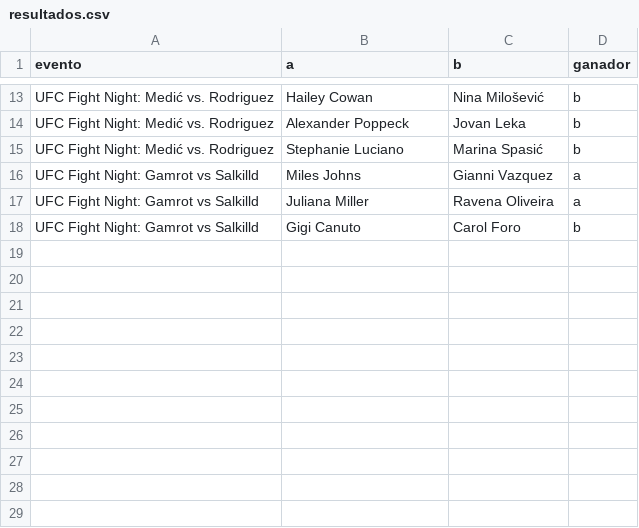
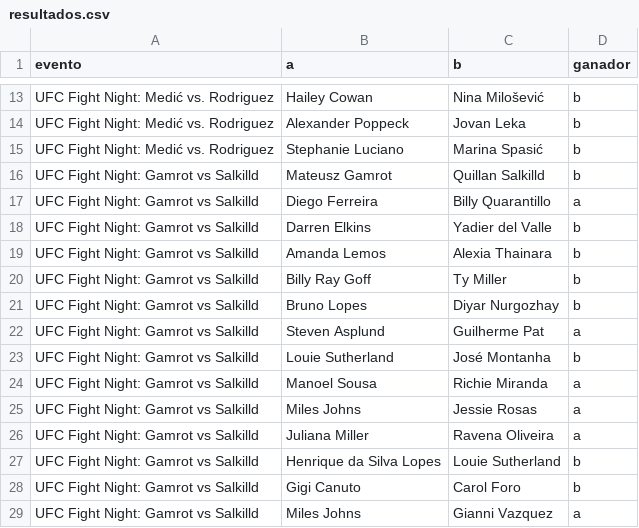
Before and after one commit to Martin-Ferreira-O/ml-ufc, a CSV file: data/resultados.csv, drawn as a sheet; only a part is shown, gaps mark what is left out.

Commit message:
Add UFC 330 picks and update evaluation metrics
- Added new fight picks for UFC 330: Makhachev vs. Machado Garry to picks.csv and picks_audit.csv.
- Updated resultados.csv with corrected fight outcomes for UFC Fight Night: Gamrot vs Salkilld.
- Enhanced evaluation logic in test_app.py to accurately reflect pick outcomes and metrics.
- Modified evaluar.py to include metrics for both picks and declared pairs, ensuring accurate reporting.
- Updated tipster.py to improve command handling and display of IA performance metrics.

```diff
--- a/data/resultados.csv
+++ b/data/resultados.csv
@@ -15,4 +15,15 @@ UFC Fight Night: Medić vs. Rodriguez,Alexander Poppeck,Jovan Leka,b
 UFC Fight Night: Medić vs. Rodriguez,Stephanie Luciano,Marina Spasić,b
+UFC Fight Night: Gamrot vs Salkilld,Mateusz Gamrot,Quillan Salkilld,b
+UFC Fight Night: Gamrot vs Salkilld,Diego Ferreira,Billy Quarantillo,a
+UFC Fight Night: Gamrot vs Salkilld,Darren Elkins,Yadier del Valle,b
+UFC Fight Night: Gamrot vs Salkilld,Amanda Lemos,Alexia Thainara,b
+UFC Fight Night: Gamrot vs Salkilld,Billy Ray Goff,Ty Miller,b
+UFC Fight Night: Gamrot vs Salkilld,Bruno Lopes,Diyar Nurgozhay,b
+UFC Fight Night: Gamrot vs Salkilld,Steven Asplund,Guilherme Pat,a
+UFC Fight Night: Gamrot vs Salkilld,Louie Sutherland,José Montanha,b
+UFC Fight Night: Gamrot vs Salkilld,Manoel Sousa,Richie Miranda,a
+UFC Fight Night: Gamrot vs Salkilld,Miles Johns,Jessie Rosas,a
+UFC Fight Night: Gamrot vs Salkilld,Juliana Miller,Ravena Oliveira,a
+UFC Fight Night: Gamrot vs Salkilld,Henrique da Silva Lopes,Louie Sutherland,b
+UFC Fight Night: Gamrot vs Salkilld,Gigi Canuto,Carol Foro,b
 UFC Fight Night: Gamrot vs Salkilld,Miles Johns,Gianni Vazquez,a
-UFC Fight Night: Gamrot vs Salkilld,Juliana Miller,Ravena Oliveira,a
-UFC Fight Night: Gamrot vs Salkilld,Gigi Canuto,Carol Foro,b
```
Also changed, not shown: data/betano_hist.csv, data/cartelera_hist.csv, 9 other files.
